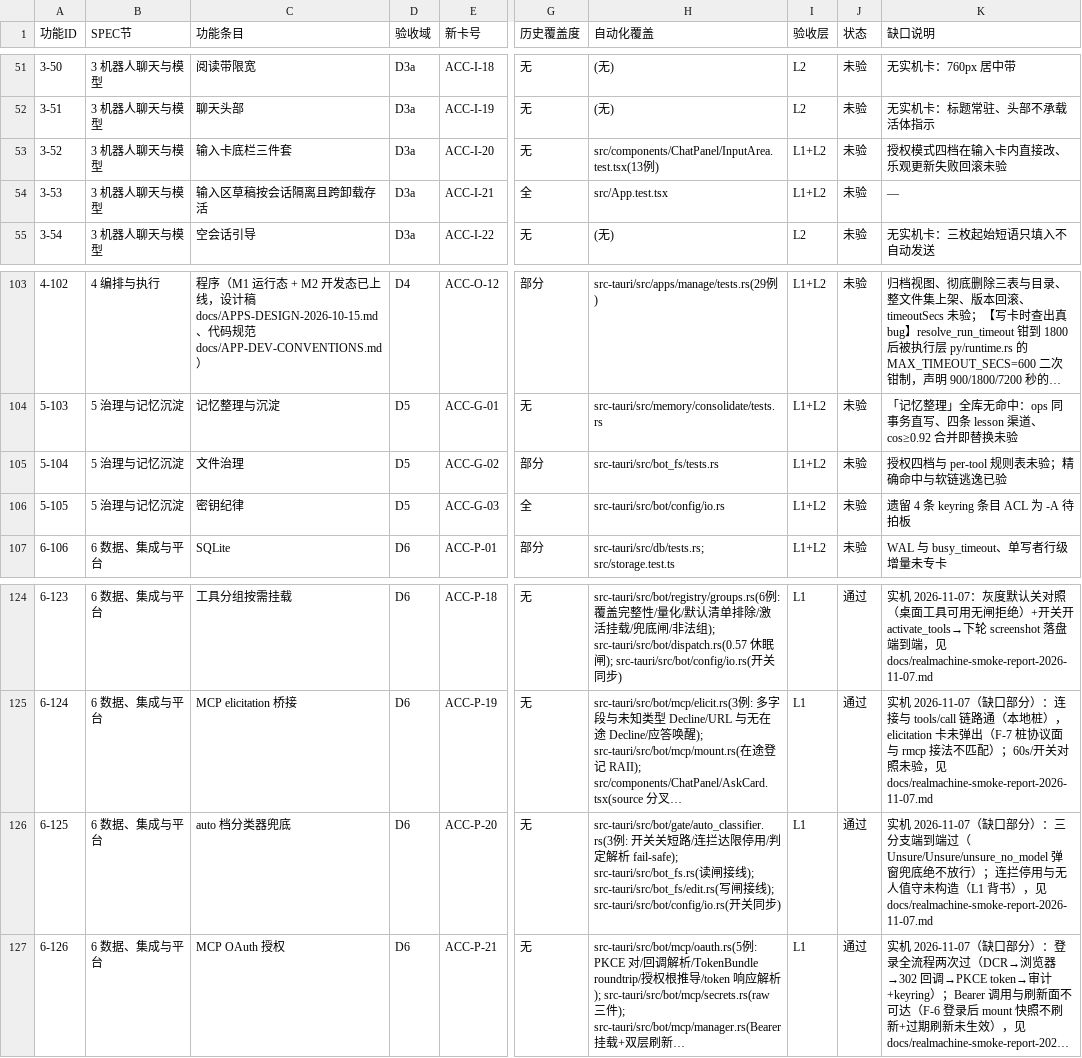
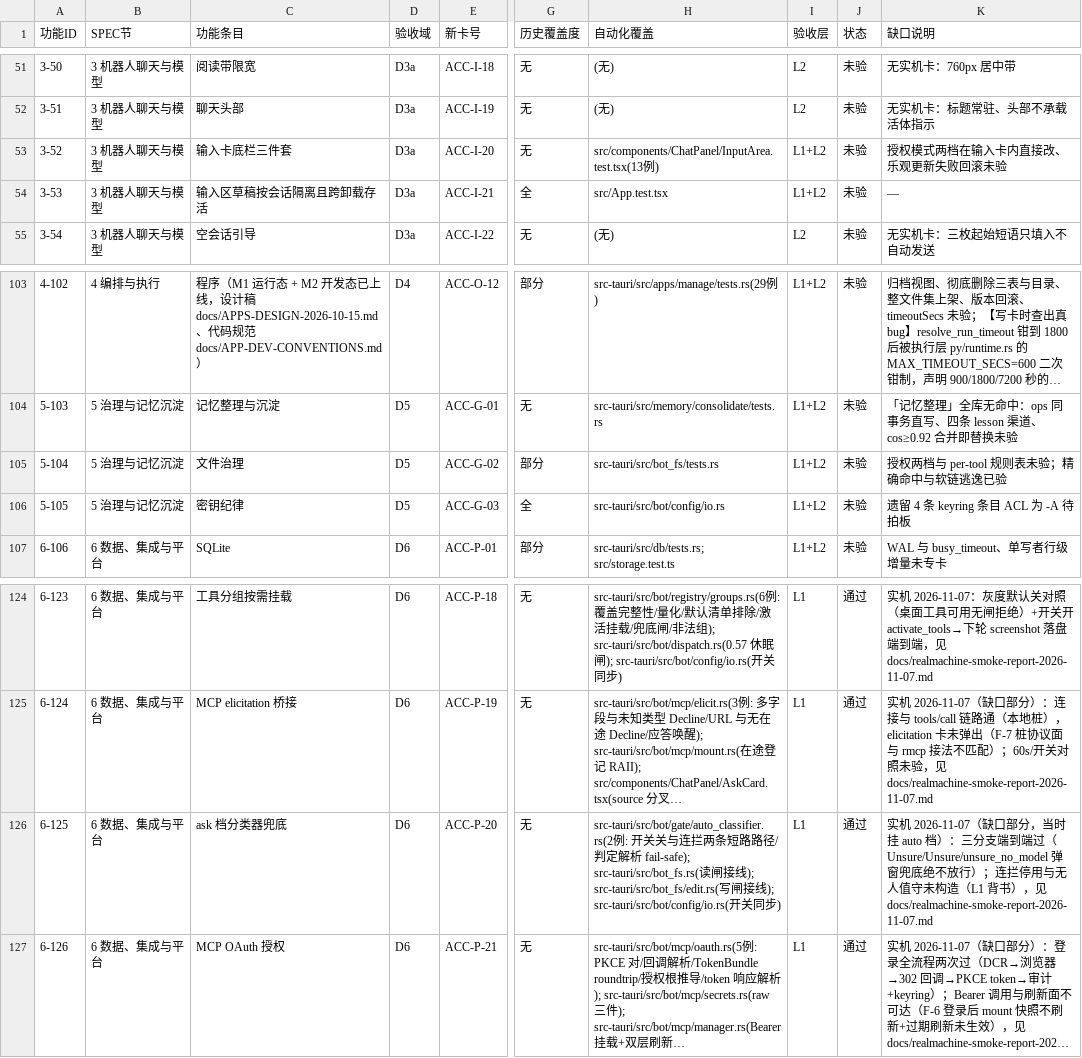
Before and after one commit to BLAGICLAB/WMessage, a CSV file: docs/acceptance/matrix.csv, drawn as a sheet; only a part is shown, gaps mark what is left out; long unchanged cells end in …; the diff names each change by its address in the sheet, - before the commit and + after, or states it on an @@ line.

Commit message:
refactor(bot): 授权模式四档并两档——弹授权/全放行，strict/auto 退役
- 白名单判定本就排在档位之前，ask 档实际行为即「白名单内静默放行、白名单外
  弹窗」；auto 关灰度后与 ask 仅差覆盖写免确认，属重复档位。行业同向：
  Cursor 2026-05 退役 Ask Every Time 档、Codex 退役 untrusted 档
- strict 删除：无人值守安全网已在链路（无人在场立即拒 / 主窗口不可见拒 /
  弹窗 60s 超时拒），无需全局硬拒档；出网闸无主机名的审计标签随之改 no_host
- write_file 覆盖已存在文件的确认改为任何档（含 yolo）都弹——覆盖不可逆，
  界面「全部放行不弹窗」文案同步改准
- 分类器灰度不删，改挂 ask 档（触发条件 auto→ask，开关默认关不变）
- 旧配置存 strict/auto 读时回落 ask，无需迁移
- 测试：退役值回落直测；分类器两条短路路径测试合并串行——共用进程级开关
  全局态，拆两个测试并行会互踩（三跑两挂的竞态顺手修掉）
- 文档同步：SPEC 底栏/文件治理/分类器/附录安全条目、追踪矩阵三行、
  验收卡 ACC-I-20 / ACC-G-02 / ACC-P-20、架构事实表两处

```diff
--- a/docs/acceptance/matrix.csv
+++ b/docs/acceptance/matrix.csv
-K53 (缺口说明): 授权模式四档在输入卡内直接改、乐观更新失败回滚未验
+K53 (缺口说明): 授权模式两档在输入卡内直接改、乐观更新失败回滚未验
-K105 (缺口说明): 授权四档与 per-tool 规则表未验；精确命中与软链逃逸已验
+K105 (缺口说明): 授权两档与 per-tool 规则表未验；精确命中与软链逃逸已验
-C126 (功能条目): auto 档分类器兜底
+C126 (功能条目): ask 档分类器兜底
-H126 (自动化覆盖): src-tauri/src/bot/gate/auto_classifier.rs(3例: 开关关短路/连拦达限停用/判…
+H126 (自动化覆盖): src-tauri/src/bot/gate/auto_classifier.rs(2例: 开关关与连拦两条短路路径/判…
-K126 (缺口说明): …部分）：…
+K126 (缺口说明): …部分，当时挂 auto 档）：…
```
Also changed, not shown: 26 other files.
